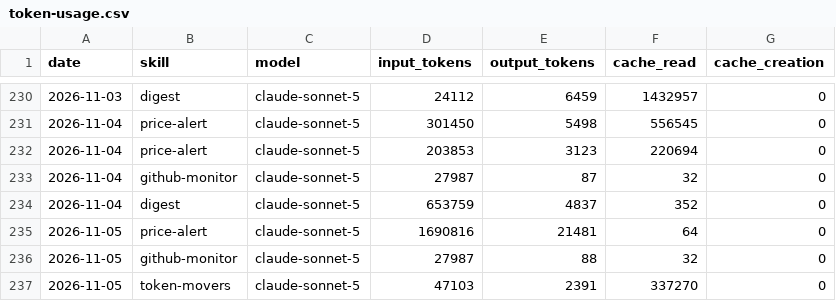
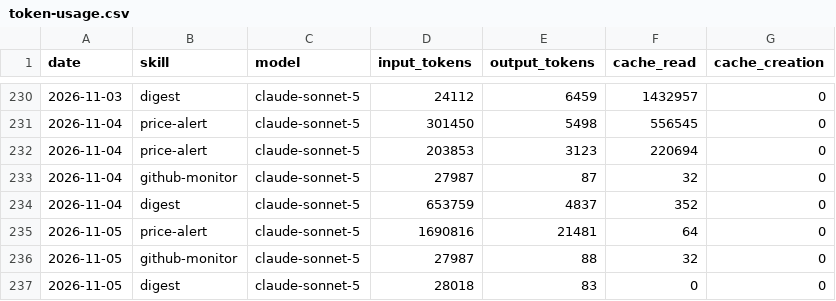
Before and after one commit to ildus650-pixel/aeon, a CSV file: memory/token-usage.csv, drawn as a sheet; only a part is shown, gaps mark what is left out.

Commit message:
chore(digest): auto-commit 2026-11-05

```diff
--- a/memory/token-usage.csv
+++ b/memory/token-usage.csv
@@ -236,2 +236,2 @@ date,skill,model,input_tokens,output_tokens,cache_read,cache_creation
 2026-11-05,github-monitor,claude-sonnet-5,27987,88,32,0
-2026-11-05,token-movers,claude-sonnet-5,47103,2391,337270,0
+2026-11-05,digest,claude-sonnet-5,28018,83,0,0
```
Also changed, not shown: 2 other files.
